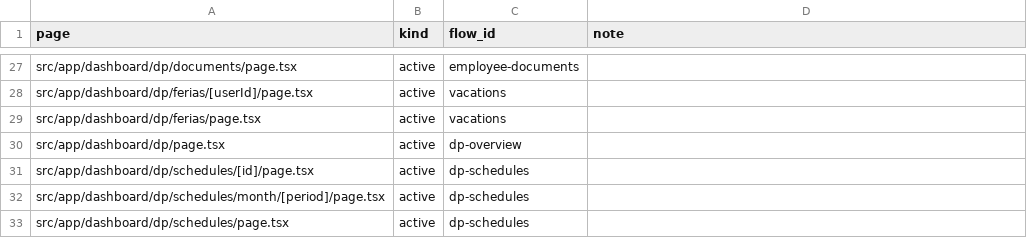
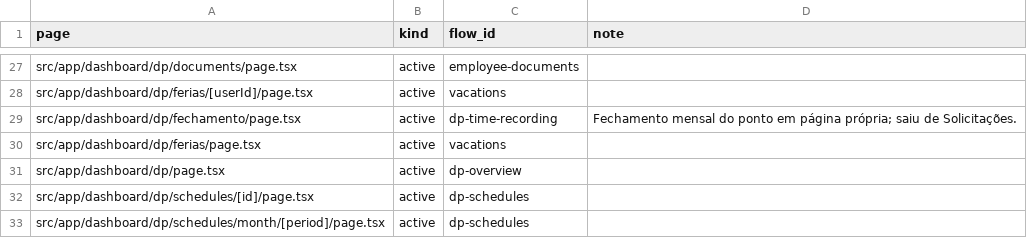
Before and after one commit to administrativo-art/Coala-OP, a CSV file: docs/engineering/flow-matrix.csv, drawn as a sheet; only a part is shown, gaps mark what is left out; the shorter side is filled out with more unchanged rows.

```diff
--- a/docs/engineering/flow-matrix.csv
+++ b/docs/engineering/flow-matrix.csv
@@ -28,2 +28,3 @@ src/app/dashboard/dp/documents/page.tsx,active,employee-documents,
 src/app/dashboard/dp/ferias/[userId]/page.tsx,active,vacations,
+src/app/dashboard/dp/fechamento/page.tsx,active,dp-time-recording,Fechamento mensal do ponto em página própria; saiu de Solicitações.
 src/app/dashboard/dp/ferias/page.tsx,active,vacations,
```
Also changed, not shown: docs/engineering/surface-flow-matrix.csv, 58 other files.
